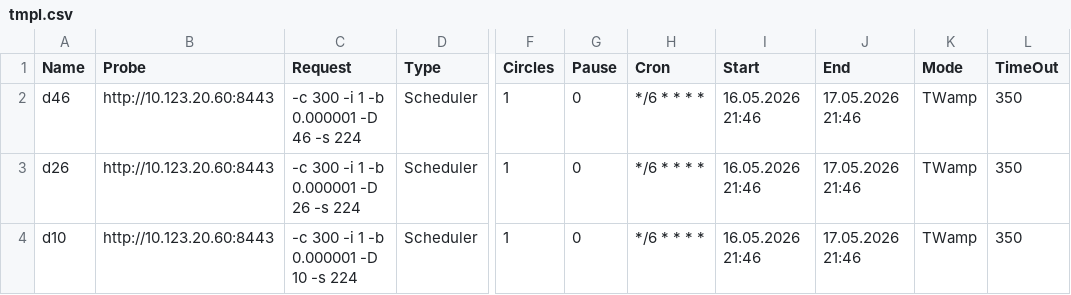
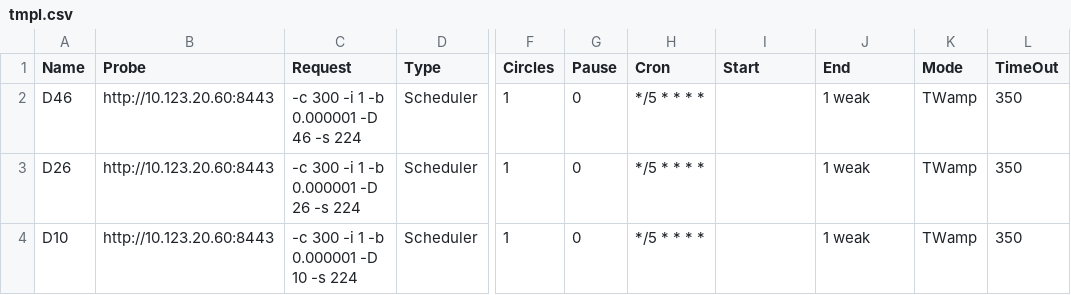
Before and after one commit to akprof2000/twamp-probe, a CSV file: SPI.Twamp.Server/tmpl.csv, drawn as a sheet; only a part is shown, gaps mark what is left out; the diff names each change by its address in the sheet, - before the commit and + after, or states it on an @@ line.

```diff
--- a/SPI.Twamp.Server/tmpl.csv
+++ b/SPI.Twamp.Server/tmpl.csv
-A2 (Name): d46
+A2 (Name): D46
-H2:H4 (Cron): */6 * * * *
+H2:H4 (Cron): */5 * * * *
-I2:I4 (Start): 16.05.2026 21:46
+I2:I4 (Start): (empty)
-J2:J4 (End): 17.05.2026 21:46
+J2:J4 (End): 1 weak
-A3 (Name): d26
+A3 (Name): D26
-A4 (Name): d10
+A4 (Name): D10
```
Also changed, not shown: 36 other files.
